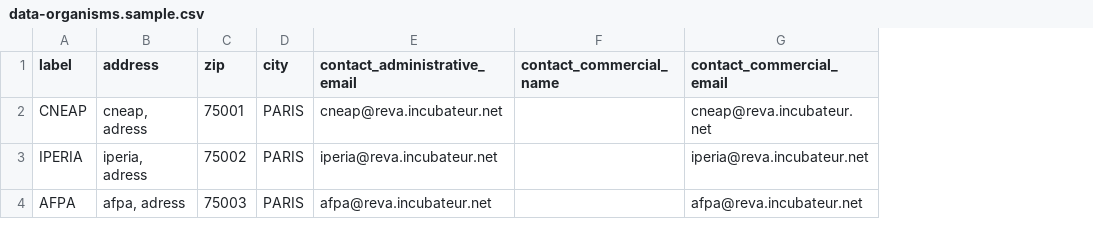
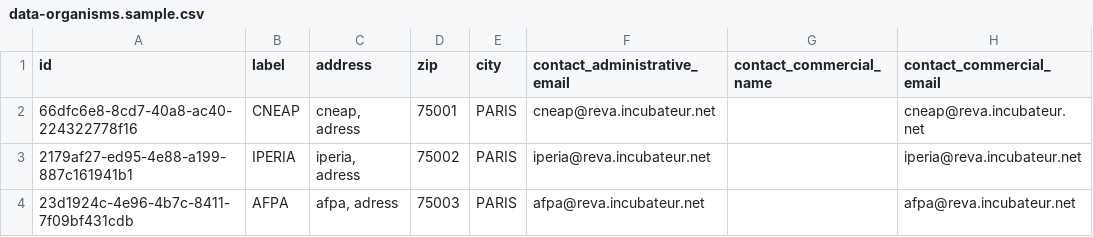
Before and after one commit to SocialGouv/reva, a CSV file: packages/reva-api/prisma/data-organisms.sample.csv, drawn as a sheet; only a part is shown; the diff names each change by its address in the sheet, - before the commit and + after, or states it on an @@ line.

```diff
--- a/packages/reva-api/prisma/data-organisms.sample.csv
+++ b/packages/reva-api/prisma/data-organisms.sample.csv
+column A (id), rows 2-4: 66dfc6e8-8cd7-40a8-ac40-224322778f16 | 2179af27-ed95-4e88-a199-887c161941b1 | 23d1924c-4e96-4b7c-8411-7f09bf431cdb
```
Also changed, not shown: packages/reva-api/prisma/data-organisms-certifications-regions.sample.csv, 8 other files.
